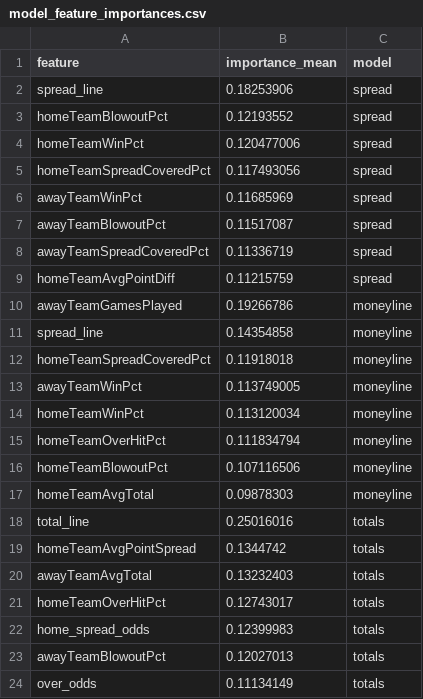
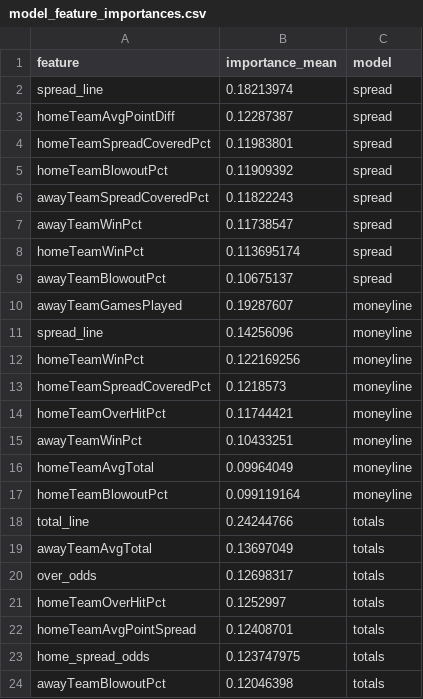
Before and after one commit to bestoddspredictions-web/nfl-predictions, a CSV file: data_files/model_feature_importances.csv, drawn as a sheet.

```diff
--- a/data_files/model_feature_importances.csv
+++ b/data_files/model_feature_importances.csv
@@ -1,24 +1,24 @@
 feature,importance_mean,model
-spread_line,0.18253906,spread
-homeTeamBlowoutPct,0.12193552,spread
-homeTeamWinPct,0.120477006,spread
-homeTeamSpreadCoveredPct,0.117493056,spread
-awayTeamWinPct,0.11685969,spread
-awayTeamBlowoutPct,0.11517087,spread
-awayTeamSpreadCoveredPct,0.11336719,spread
-homeTeamAvgPointDiff,0.11215759,spread
-awayTeamGamesPlayed,0.19266786,moneyline
-spread_line,0.14354858,moneyline
-homeTeamSpreadCoveredPct,0.11918018,moneyline
-awayTeamWinPct,0.113749005,moneyline
-homeTeamWinPct,0.113120034,moneyline
-homeTeamOverHitPct,0.111834794,moneyline
-homeTeamBlowoutPct,0.107116506,moneyline
-homeTeamAvgTotal,0.09878303,moneyline
-total_line,0.25016016,totals
-homeTeamAvgPointSpread,0.1344742,totals
-awayTeamAvgTotal,0.13232403,totals
-homeTeamOverHitPct,0.12743017,totals
-home_spread_odds,0.12399983,totals
-awayTeamBlowoutPct,0.12027013,totals
-over_odds,0.11134149,totals
+spread_line,0.18213974,spread
+homeTeamAvgPointDiff,0.12287387,spread
+homeTeamSpreadCoveredPct,0.11983801,spread
+homeTeamBlowoutPct,0.11909392,spread
+awayTeamSpreadCoveredPct,0.11822243,spread
+awayTeamWinPct,0.11738547,spread
+homeTeamWinPct,0.113695174,spread
+awayTeamBlowoutPct,0.10675137,spread
+awayTeamGamesPlayed,0.19287607,moneyline
+spread_line,0.14256096,moneyline
+homeTeamWinPct,0.122169256,moneyline
+homeTeamSpreadCoveredPct,0.1218573,moneyline
+homeTeamOverHitPct,0.11744421,moneyline
+awayTeamWinPct,0.10433251,moneyline
+homeTeamAvgTotal,0.09964049,moneyline
+homeTeamBlowoutPct,0.099119164,moneyline
+total_line,0.24244766,totals
+awayTeamAvgTotal,0.13697049,totals
+over_odds,0.12698317,totals
+homeTeamOverHitPct,0.1252997,totals
+homeTeamAvgPointSpread,0.12408701,totals
+home_spread_odds,0.123747975,totals
+awayTeamBlowoutPct,0.12046398,totals
```
Also changed, not shown: data_files/espn_injuries.csv, data_files/nfl_games_historical.csv, 4 other files.
